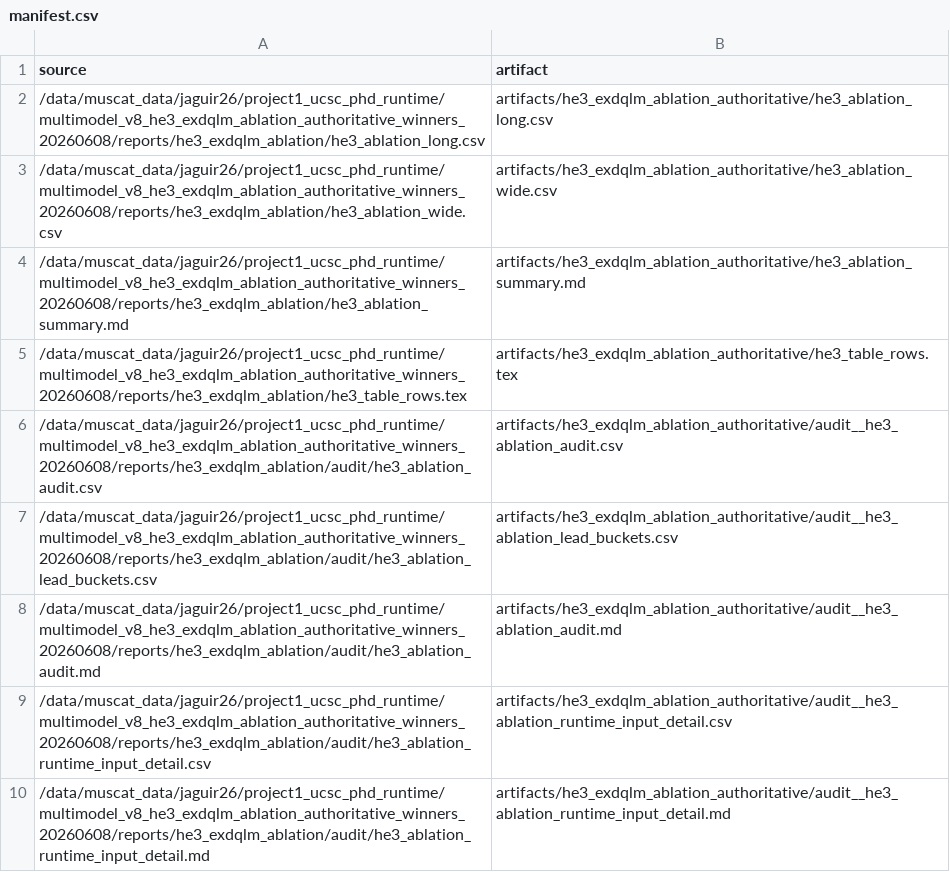
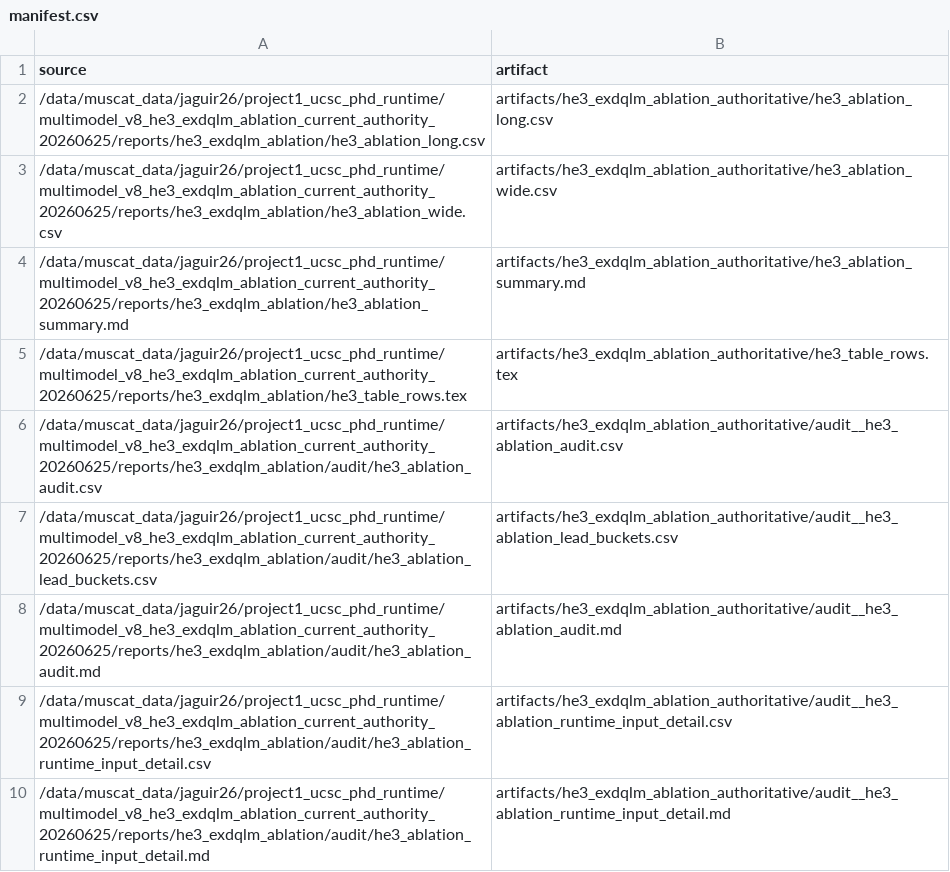
Before and after one commit to AntonioAPDL/Evironmetrics---REVISED-DOC-Corrected-2, a CSV file: artifacts/he3_exdqlm_ablation_authoritative/manifest.csv, drawn as a sheet.

```diff
--- a/artifacts/he3_exdqlm_ablation_authoritative/manifest.csv
+++ b/artifacts/he3_exdqlm_ablation_authoritative/manifest.csv
@@ -1,10 +1,10 @@
 source,artifact
-/data/muscat_data/jaguir26/project1_ucsc_phd_runtime/multimodel_v8_he3_exdqlm_ablation_authoritative_winners_20260608/reports/he3_exdqlm_ablation/he3_ablation_long.csv,artifacts/he3_exdqlm_ablation_authoritative/he3_ablation_long.csv
-/data/muscat_data/jaguir26/project1_ucsc_phd_runtime/multimodel_v8_he3_exdqlm_ablation_authoritative_winners_20260608/reports/he3_exdqlm_ablation/he3_ablation_wide.csv,artifacts/he3_exdqlm_ablation_authoritative/he3_ablation_wide.csv
-/data/muscat_data/jaguir26/project1_ucsc_phd_runtime/multimodel_v8_he3_exdqlm_ablation_authoritative_winners_20260608/reports/he3_exdqlm_ablation/he3_ablation_summary.md,artifacts/he3_exdqlm_ablation_authoritative/he3_ablation_summary.md
-/data/muscat_data/jaguir26/project1_ucsc_phd_runtime/multimodel_v8_he3_exdqlm_ablation_authoritative_winners_20260608/reports/he3_exdqlm_ablation/he3_table_rows.tex,artifacts/he3_exdqlm_ablation_authoritative/he3_table_rows.tex
-/data/muscat_data/jaguir26/project1_ucsc_phd_runtime/multimodel_v8_he3_exdqlm_ablation_authoritative_winners_20260608/reports/he3_exdqlm_ablation/audit/he3_ablation_audit.csv,artifacts/he3_exdqlm_ablation_authoritative/audit__he3_ablation_audit.csv
-/data/muscat_data/jaguir26/project1_ucsc_phd_runtime/multimodel_v8_he3_exdqlm_ablation_authoritative_winners_20260608/reports/he3_exdqlm_ablation/audit/he3_ablation_lead_buckets.csv,artifacts/he3_exdqlm_ablation_authoritative/audit__he3_ablation_lead_buckets.csv
-/data/muscat_data/jaguir26/project1_ucsc_phd_runtime/multimodel_v8_he3_exdqlm_ablation_authoritative_winners_20260608/reports/he3_exdqlm_ablation/audit/he3_ablation_audit.md,artifacts/he3_exdqlm_ablation_authoritative/audit__he3_ablation_audit.md
-/data/muscat_data/jaguir26/project1_ucsc_phd_runtime/multimodel_v8_he3_exdqlm_ablation_authoritative_winners_20260608/reports/he3_exdqlm_ablation/audit/he3_ablation_runtime_input_detail.csv,artifacts/he3_exdqlm_ablation_authoritative/audit__he3_ablation_runtime_input_detail.csv
-/data/muscat_data/jaguir26/project1_ucsc_phd_runtime/multimodel_v8_he3_exdqlm_ablation_authoritative_winners_20260608/reports/he3_exdqlm_ablation/audit/he3_ablation_runtime_input_detail.md,artifacts/he3_exdqlm_ablation_authoritative/audit__he3_ablation_runtime_input_detail.md
+/data/muscat_data/jaguir26/project1_ucsc_phd_runtime/multimodel_v8_he3_exdqlm_ablation_current_authority_20260625/reports/he3_exdqlm_ablation/he3_ablation_long.csv,artifacts/he3_exdqlm_ablation_authoritative/he3_ablation_long.csv
+/data/muscat_data/jaguir26/project1_ucsc_phd_runtime/multimodel_v8_he3_exdqlm_ablation_current_authority_20260625/reports/he3_exdqlm_ablation/he3_ablation_wide.csv,artifacts/he3_exdqlm_ablation_authoritative/he3_ablation_wide.csv
+/data/muscat_data/jaguir26/project1_ucsc_phd_runtime/multimodel_v8_he3_exdqlm_ablation_current_authority_20260625/reports/he3_exdqlm_ablation/he3_ablation_summary.md,artifacts/he3_exdqlm_ablation_authoritative/he3_ablation_summary.md
+/data/muscat_data/jaguir26/project1_ucsc_phd_runtime/multimodel_v8_he3_exdqlm_ablation_current_authority_20260625/reports/he3_exdqlm_ablation/he3_table_rows.tex,artifacts/he3_exdqlm_ablation_authoritative/he3_table_rows.tex
+/data/muscat_data/jaguir26/project1_ucsc_phd_runtime/multimodel_v8_he3_exdqlm_ablation_current_authority_20260625/reports/he3_exdqlm_ablation/audit/he3_ablation_audit.csv,artifacts/he3_exdqlm_ablation_authoritative/audit__he3_ablation_audit.csv
+/data/muscat_data/jaguir26/project1_ucsc_phd_runtime/multimodel_v8_he3_exdqlm_ablation_current_authority_20260625/reports/he3_exdqlm_ablation/audit/he3_ablation_lead_buckets.csv,artifacts/he3_exdqlm_ablation_authoritative/audit__he3_ablation_lead_buckets.csv
+/data/muscat_data/jaguir26/project1_ucsc_phd_runtime/multimodel_v8_he3_exdqlm_ablation_current_authority_20260625/reports/he3_exdqlm_ablation/audit/he3_ablation_audit.md,artifacts/he3_exdqlm_ablation_authoritative/audit__he3_ablation_audit.md
+/data/muscat_data/jaguir26/project1_ucsc_phd_runtime/multimodel_v8_he3_exdqlm_ablation_current_authority_20260625/reports/he3_exdqlm_ablation/audit/he3_ablation_runtime_input_detail.csv,artifacts/he3_exdqlm_ablation_authoritative/audit__he3_ablation_runtime_input_detail.csv
+/data/muscat_data/jaguir26/project1_ucsc_phd_runtime/multimodel_v8_he3_exdqlm_ablation_current_authority_20260625/reports/he3_exdqlm_ablation/audit/he3_ablation_runtime_input_detail.md,artifacts/he3_exdqlm_ablation_authoritative/audit__he3_ablation_runtime_input_detail.md
```
Also changed, not shown: artifacts/he3_exdqlm_ablation_authoritative/audit__he3_ablation_audit.csv, artifacts/he3_exdqlm_ablation_authoritative/audit__he3_ablation_runtime_input_detail.csv, 13 other files.
